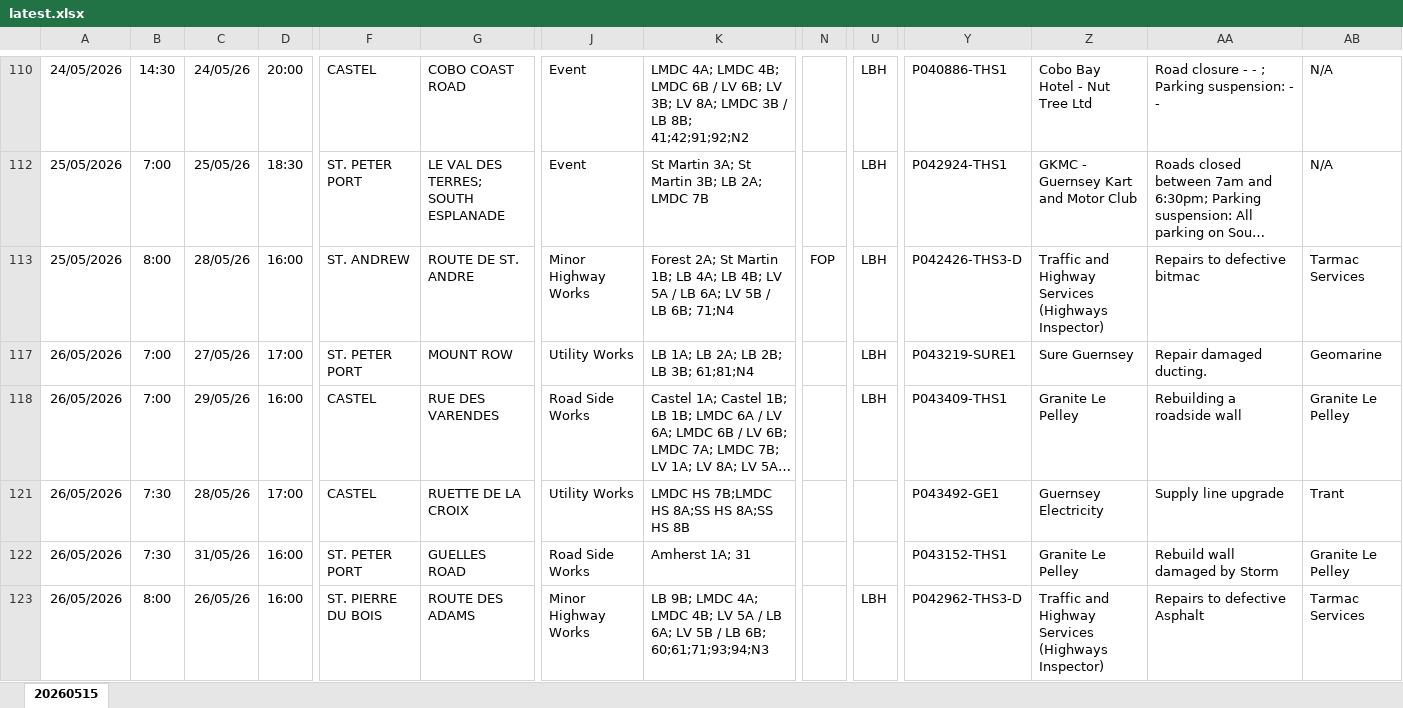
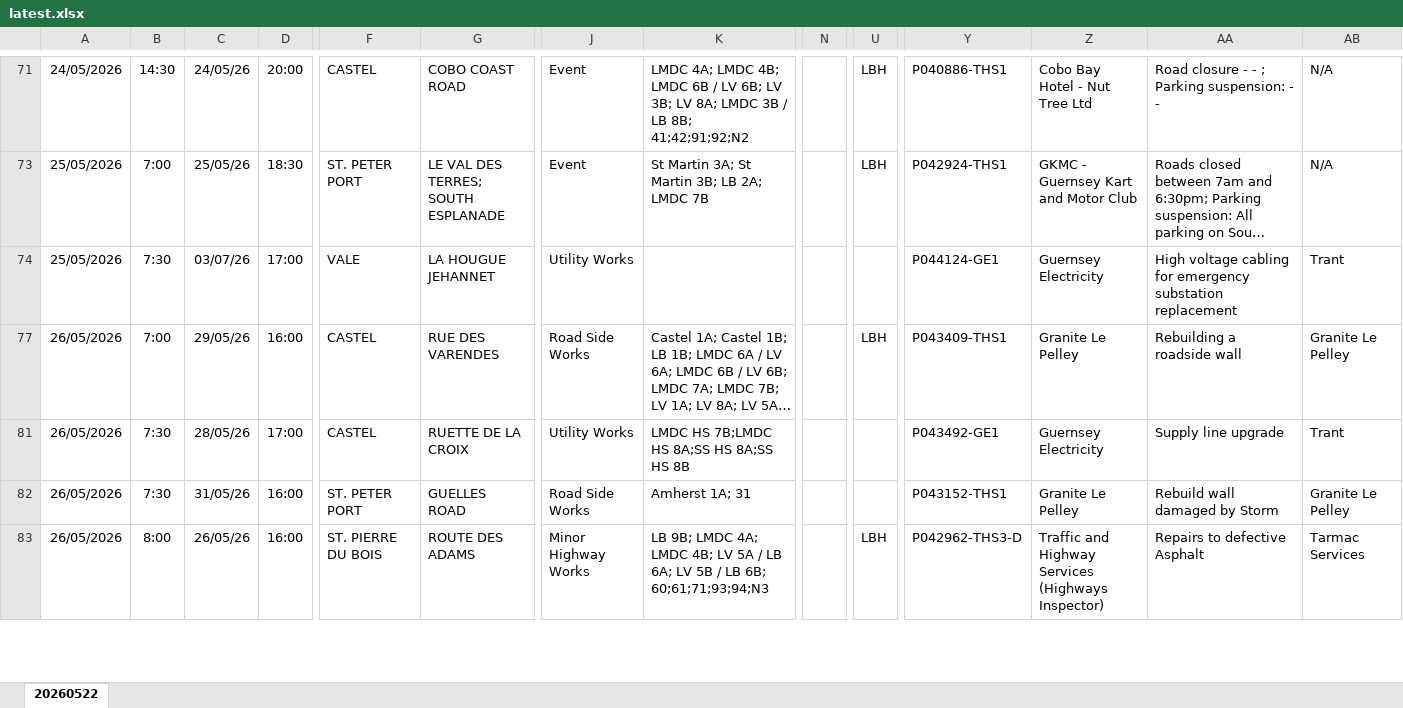
Before and after one commit to The-Quarry/guernsey-roadworks, an Excel workbook: latest.xlsx, sheet 20260522, drawn as a sheet; only a part is shown, gaps mark what is left out; long unchanged cells end in …; values as stored, in another font and other column widths than the file's, no borders; removed rows and columns are numbered as before the commit, all else as after; rows hold the shown columns only; the diff covers the shown part only; the diff names each change by its address in the sheet, - before the commit and + after, or states it on an @@ line.

```diff
--- a/latest.xlsx (sheet 20260522)
+++ b/latest.xlsx (sheet 20260522)
-sheet tab: 20260515
+sheet tab: 20260522
-B74: 8:00
+B74: 7:30
-C74: 28/05/26
+C74: 03/07/26
-D74: 16:00
+D74: 17:00
-F74: ST. ANDREW
+F74: VALE
-G74: ROUTE DE ST. ANDRE
+G74: LA HOUGUE JEHANNET
-J74: Minor Highway Works
+J74: Utility Works
-K74: Forest 2A; St Martin 1B; LB 4A; LB 4B; LV 5A / LB 6A; LV 5B / LB 6B; 71;N4
+K74: (empty)
-N74: FOP
+N74: (empty)
-U74: LBH
+U74: (empty)
-Y74: P042426-THS3-D
+Y74: P044124-GE1
-Z74: Traffic and Highway Services (Highways Inspector)
+Z74: Guernsey Electricity
-AA74: Repairs to defective bitmac
+AA74: High voltage cabling for emergency substation replacement
-AB74: Tarmac Services
+AB74: Trant
-row 117: 26/05/2026 | 7:00 | 27/05/26 | 17:00 | ST. PETER PORT | MOUNT ROW | Utility Works | LB 1A; LB 2A; LB 2B; LB 3B; 61;81;N4 |  | LBH | P043219-SURE1 | Sure Guernsey | Repair damaged ducting. | Geomarine
```
Also changed, not shown: 35 added rows, 29 removed rows and 40 edited cells elsewhere in this sheet, hidden cells.
